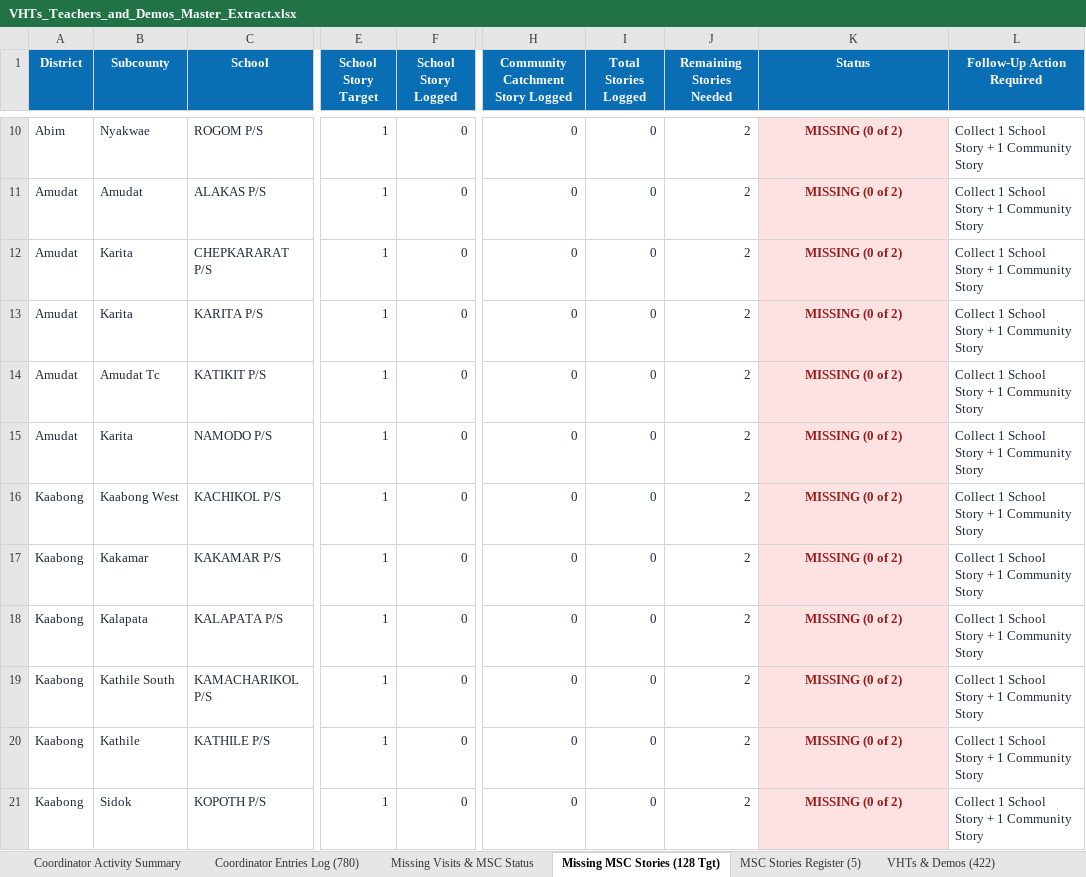
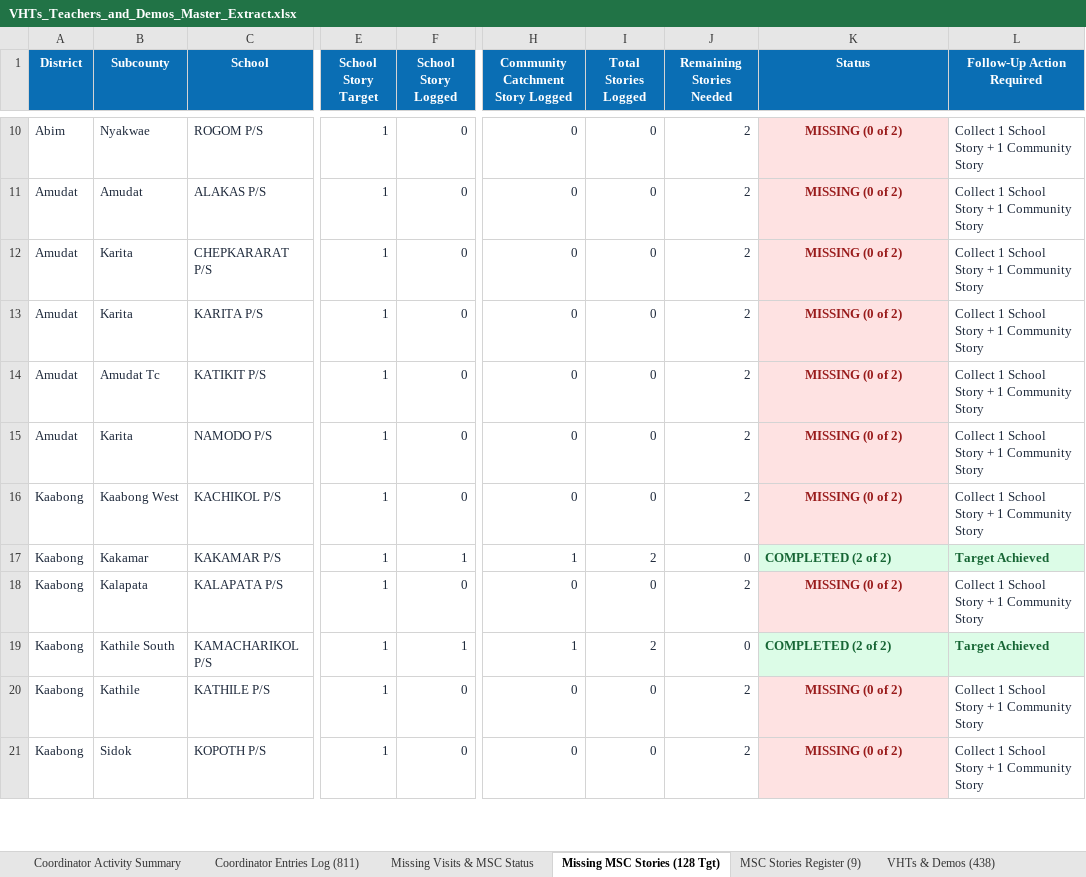
Before and after one commit to se-datalabs/Nutri-bus2.0-Dashboard, an Excel workbook: VHTs_Teachers_and_Demos_Master_Extract.xlsx, sheet Missing MSC Stories (128 Tgt), drawn as a sheet; only a part is shown, gaps mark what is left out; values as stored, in another font and other column widths than the file's, no borders; the diff names each change by its address in the sheet, - before the commit and + after, or states it on an @@ line.

```diff
--- a/VHTs_Teachers_and_Demos_Master_Extract.xlsx (sheet Missing MSC Stories (128 Tgt))
+++ b/VHTs_Teachers_and_Demos_Master_Extract.xlsx (sheet Missing MSC Stories (128 Tgt))
-sheet tab: Coordinator Entries Log (780)
+sheet tab: Coordinator Entries Log (811)
-sheet tab: MSC Stories Register (5)
+sheet tab: MSC Stories Register (9)
-sheet tab: VHTs & Demos (422)
+sheet tab: VHTs & Demos (438)
-F17 (School Story Logged): 0
+F17 (School Story Logged): 1
-H17 (Community Catchment Story Logged): 0
+H17 (Community Catchment Story Logged): 1
-I17 (Total Stories Logged): 0
+I17 (Total Stories Logged): 2
-J17 (Remaining Stories Needed): 2
+J17 (Remaining Stories Needed): 0
-K17 (Status): MISSING (0 of 2)
+K17 (Status): COMPLETED (2 of 2)
@@ K17 fill: #FEE2E2 → #DCFCE7, text colour: #991B1B → #166534, alignment: center → left @@
-L17 (Follow-Up Action Required): Collect 1 School Story + 1 Community Story
+L17 (Follow-Up Action Required): Target Achieved
@@ L17 fill: none → #DCFCE7, bold: off → on, text colour: #1E293B → #166534 @@
-F19 (School Story Logged): 0
+F19 (School Story Logged): 1
-H19 (Community Catchment Story Logged): 0
+H19 (Community Catchment Story Logged): 1
-I19 (Total Stories Logged): 0
+I19 (Total Stories Logged): 2
-J19 (Remaining Stories Needed): 2
+J19 (Remaining Stories Needed): 0
-K19 (Status): MISSING (0 of 2)
+K19 (Status): COMPLETED (2 of 2)
@@ K19 fill: #FEE2E2 → #DCFCE7, text colour: #991B1B → #166534, alignment: center → left @@
-L19 (Follow-Up Action Required): Collect 1 School Story + 1 Community Story
+L19 (Follow-Up Action Required): Target Achieved
@@ L19 fill: none → #DCFCE7, bold: off → on, text colour: #1E293B → #166534 @@
```
Also changed, not shown: sheet Coordinator Entries Log (811), sheet VHTs & Demos (438), sheet MSC Stories Register (9), sheet Coordinator Activity Summary, sheet Teachers & Club Patrons (64), sheet Missing Visits & MSC Status, Nutribus_2.0_Activity.xlsx, 6 other files.
